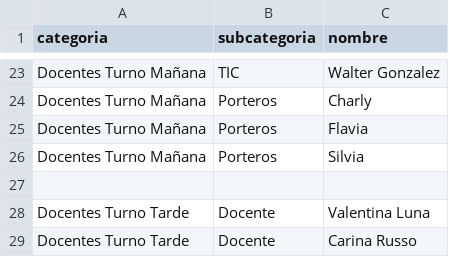
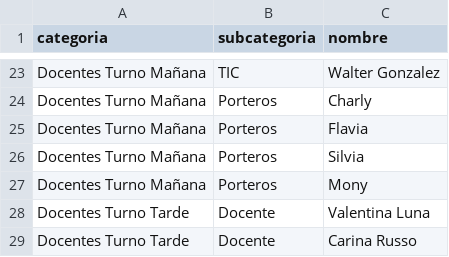
Before and after one commit to ep298brc/ep298brc.github.io, a CSV file: equipo.csv, drawn as a sheet; only a part is shown, gaps mark what is left out.

Commit message:
Update equipo.csv

```diff
--- a/equipo.csv
+++ b/equipo.csv
@@ -26,3 +26,3 @@ Docentes Turno Mañana,Porteros,Flavia
 Docentes Turno Mañana,Porteros,Silvia
-
+Docentes Turno Mañana,Porteros,Mony
 Docentes Turno Tarde,Docente,Valentina Luna
```
